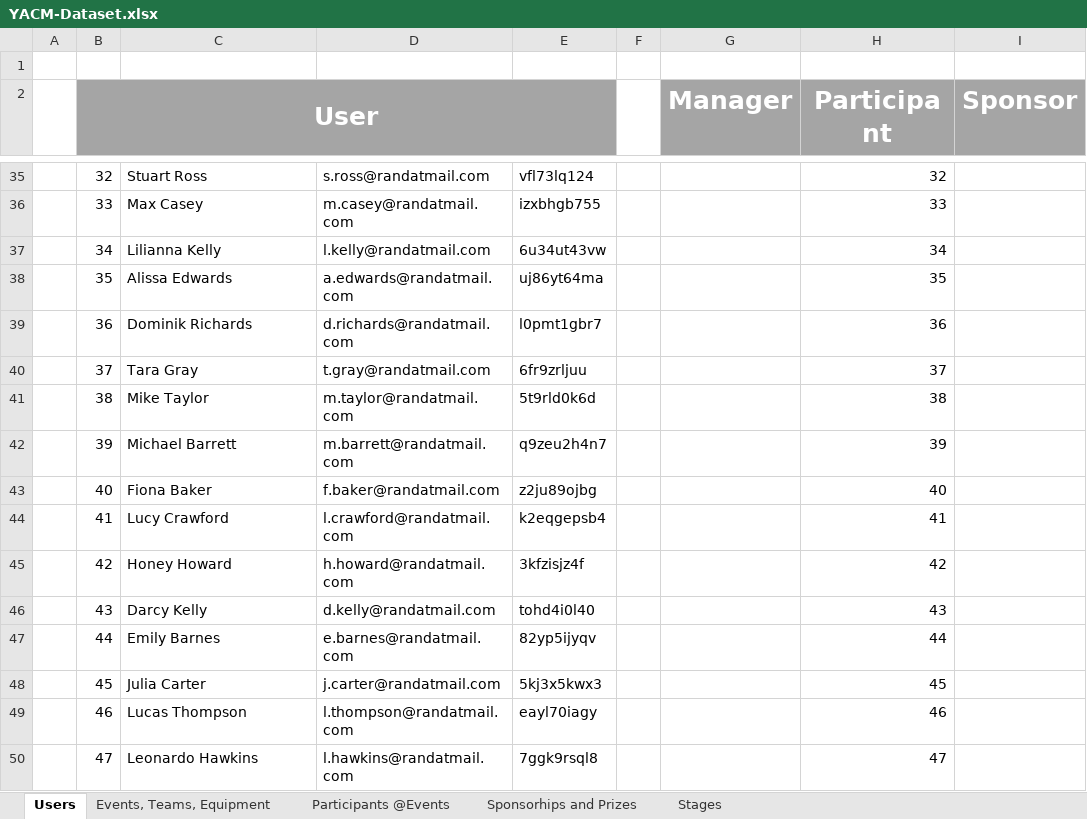
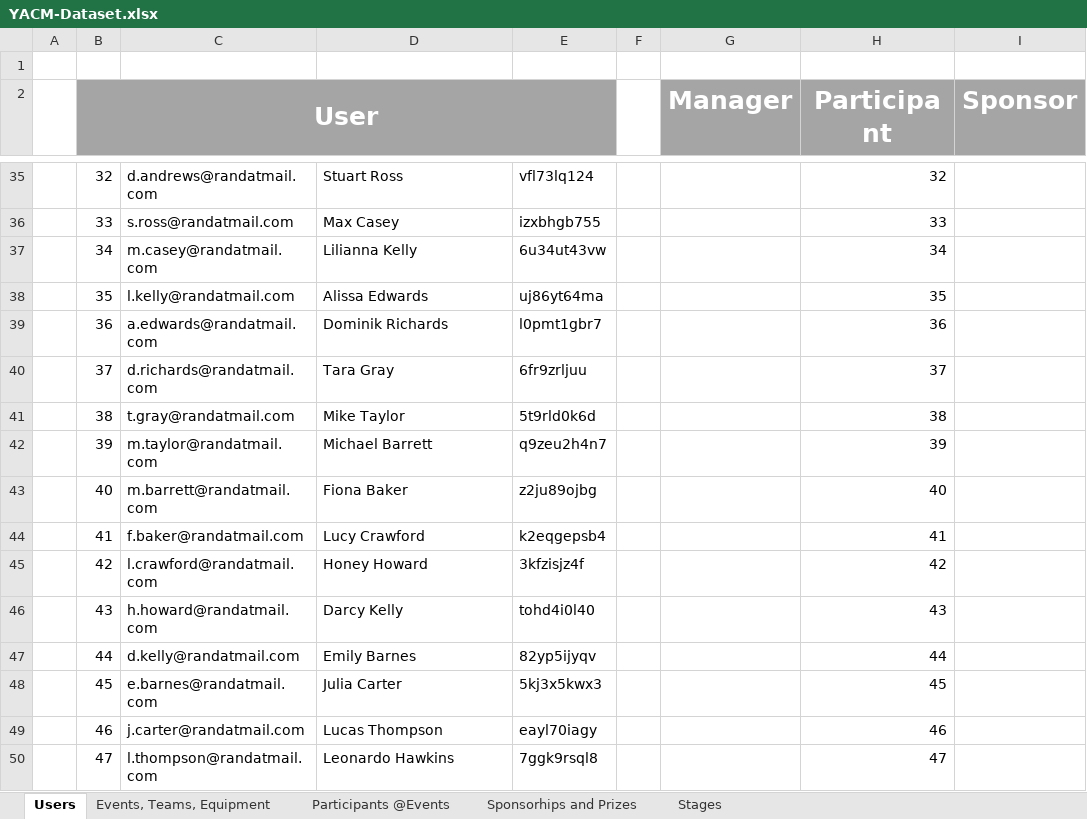
Before and after one commit to pedrovt/bd-yacm, an Excel workbook: Dataset/YACM-Dataset.xlsx, sheet Users, drawn as a sheet; only a part is shown, gaps mark what is left out; values as stored, in another font and other column widths than the file's, no borders; table styles not drawn; the diff covers the shown part only; the diff names each change by its address in the sheet, - before the commit and + after, or states it on an @@ line.

```diff
--- a/Dataset/YACM-Dataset.xlsx (sheet Users)
+++ b/Dataset/YACM-Dataset.xlsx (sheet Users)
-C35: Stuart Ross
+C35: d.andrews@randatmail.com
-D35: s.ross@randatmail.com
+D35: Stuart Ross
-C36: Max Casey
+C36: s.ross@randatmail.com
-D36: m.casey@randatmail.com
+D36: Max Casey
-C37: Lilianna Kelly
+C37: m.casey@randatmail.com
-D37: l.kelly@randatmail.com
+D37: Lilianna Kelly
-C38: Alissa Edwards
+C38: l.kelly@randatmail.com
-D38: a.edwards@randatmail.com
+D38: Alissa Edwards
-C39: Dominik Richards
+C39: a.edwards@randatmail.com
-D39: d.richards@randatmail.com
+D39: Dominik Richards
-C40: Tara Gray
+C40: d.richards@randatmail.com
-D40: t.gray@randatmail.com
+D40: Tara Gray
-C41: Mike Taylor
+C41: t.gray@randatmail.com
-D41: m.taylor@randatmail.com
+D41: Mike Taylor
-C42: Michael Barrett
+C42: m.taylor@randatmail.com
-D42: m.barrett@randatmail.com
+D42: Michael Barrett
-C43: Fiona Baker
+C43: m.barrett@randatmail.com
-D43: f.baker@randatmail.com
+D43: Fiona Baker
-C44: Lucy Crawford
+C44: f.baker@randatmail.com
-D44: l.crawford@randatmail.com
+D44: Lucy Crawford
-C45: Honey Howard
+C45: l.crawford@randatmail.com
-D45: h.howard@randatmail.com
+D45: Honey Howard
-C46: Darcy Kelly
+C46: h.howard@randatmail.com
-D46: d.kelly@randatmail.com
+D46: Darcy Kelly
-C47: Emily Barnes
+C47: d.kelly@randatmail.com
-D47: e.barnes@randatmail.com
+D47: Emily Barnes
-C48: Julia Carter
+C48: e.barnes@randatmail.com
-D48: j.carter@randatmail.com
+D48: Julia Carter
-C49: Lucas Thompson
+C49: j.carter@randatmail.com
-D49: l.thompson@randatmail.com
+D49: Lucas Thompson
-C50: Leonardo Hawkins
+C50: l.thompson@randatmail.com
-D50: l.hawkins@randatmail.com
+D50: Leonardo Hawkins
```
Also changed, not shown: 391 edited cells and cell formats elsewhere in this sheet, sheet Sponsorhips and Prizes, sheet Events, Teams, Equipment, sheet Participants @Events.
